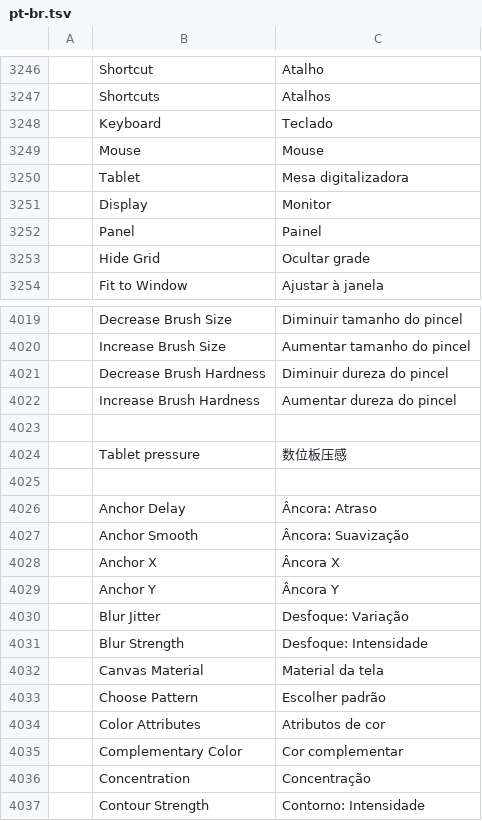
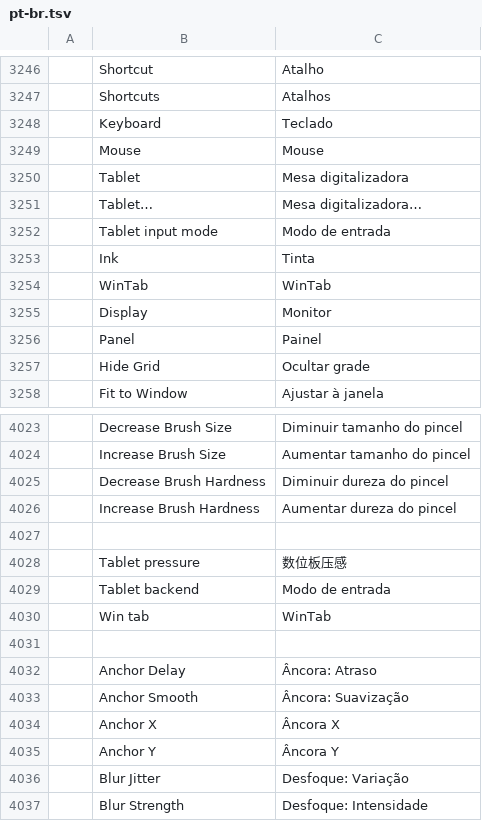
Before and after one commit to R19988088/S.photocraft, a TSV file: crates/ui-egui/src/i18n/pt-br.tsv, drawn as a sheet; only a part is shown, gaps mark what is left out; the shorter side is filled out with more unchanged rows; the diff names each change by its address in the sheet, - before the commit and + after, or states it on an @@ line.

```diff
--- a/crates/ui-egui/src/i18n/pt-br.tsv
+++ b/crates/ui-egui/src/i18n/pt-br.tsv
+row 3251:  | Tablet… | Mesa digitalizadora…
+row 3252:  | Tablet input mode | Modo de entrada
+row 3253:  | Ink | Tinta
+row 3254:  | WinTab | WinTab
+row 4029:  | Tablet backend | Modo de entrada
+row 4030:  | Win tab | WinTab
```
Also changed, not shown: crates/ui-egui/src/i18n/el.tsv, crates/ui-egui/src/i18n/it.tsv, 33 other files.
